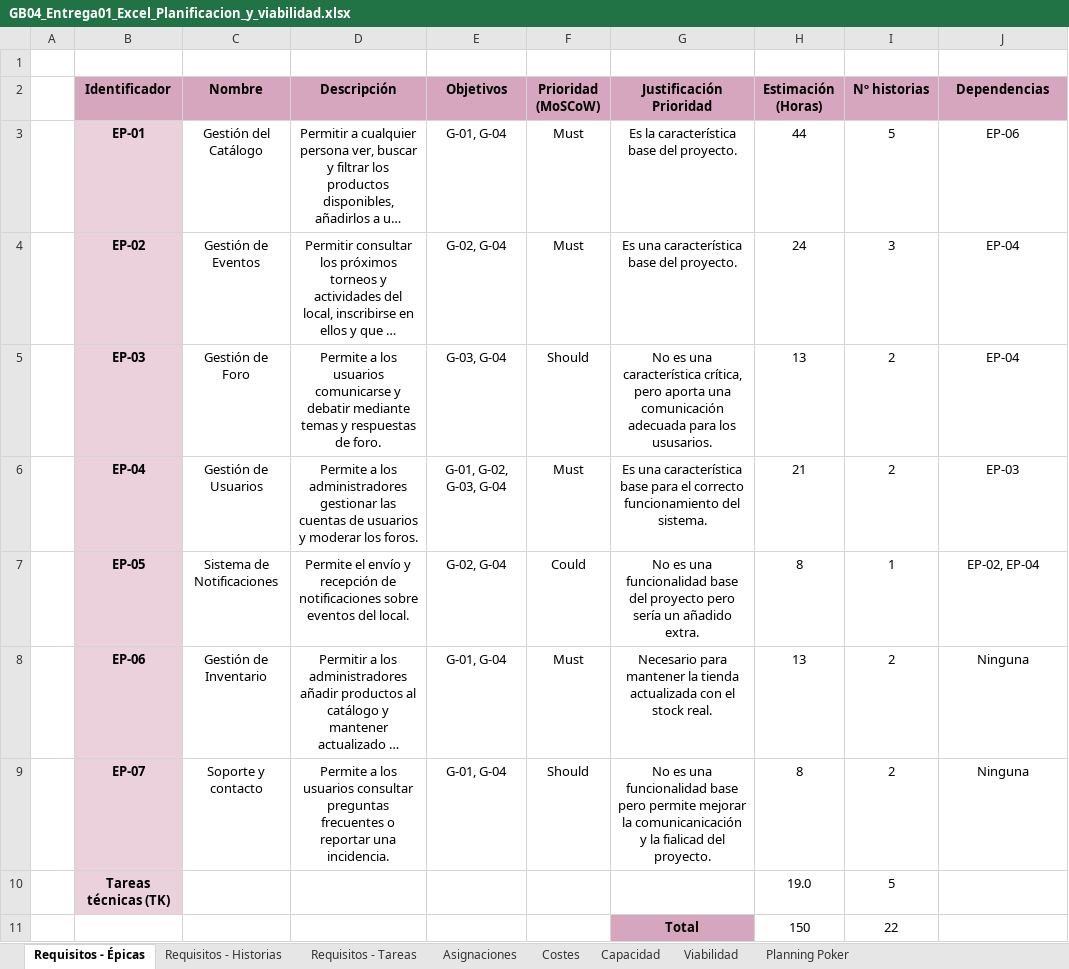
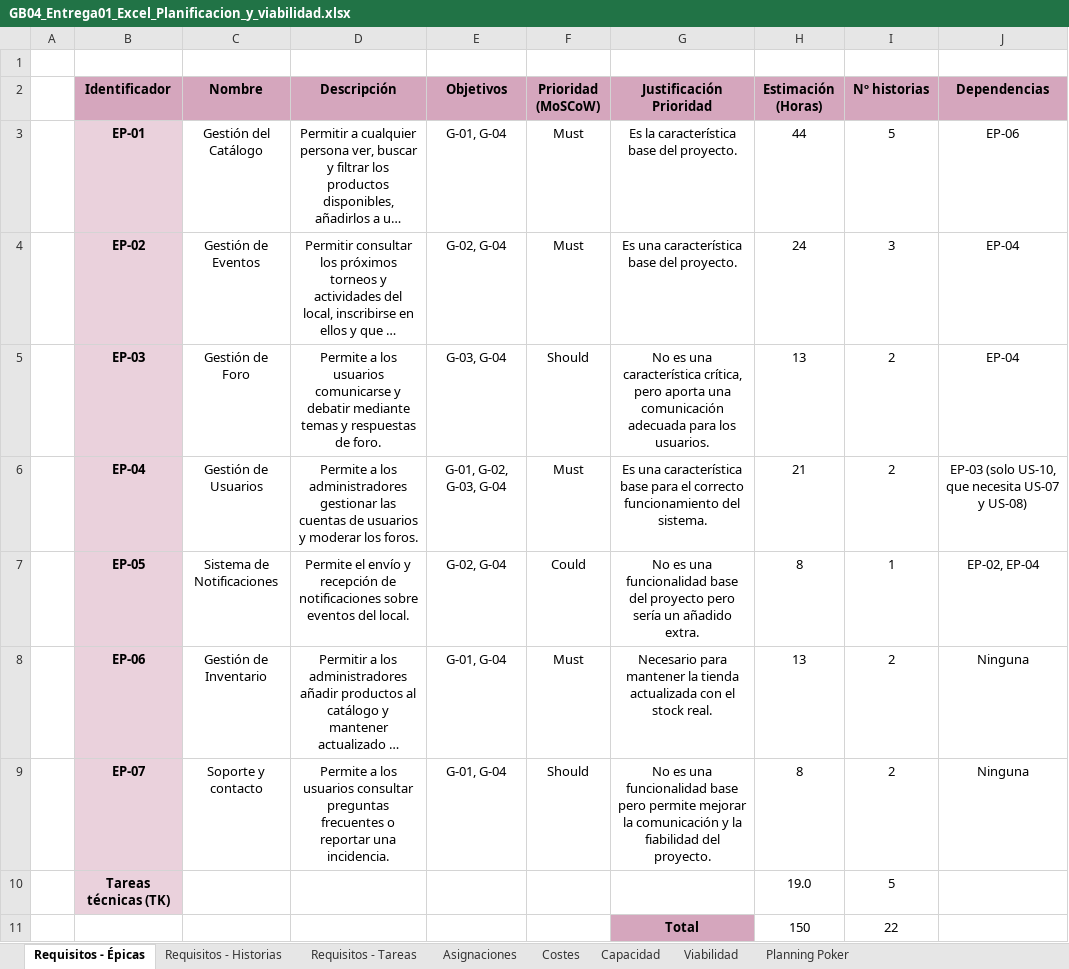
Before and after one commit to Daviiiidmtp/Proyecto-GPS-26-27-GB04, an Excel workbook: docs/project/GB04_Entrega01_Excel_Planificacion_y_viabilidad.xlsx, sheet Requisitos - Épicas, drawn as a sheet; long unchanged cells end in …; values as stored, in another font and other column widths than the file's, no borders; charts and pictures not drawn; the diff names each change by its address in the sheet, - before the commit and + after, or states it on an @@ line.

```diff
--- a/docs/project/GB04_Entrega01_Excel_Planificacion_y_viabilidad.xlsx (sheet Requisitos - Épicas)
+++ b/docs/project/GB04_Entrega01_Excel_Planificacion_y_viabilidad.xlsx (sheet Requisitos - Épicas)
-G5 (Justificación Prioridad): …para los ususarios.
+G5 (Justificación Prioridad): …para los usuarios.
-J6 (Dependencias): EP-03
+J6 (Dependencias): EP-03 (solo US-10, que necesita US-07 y US-08)
-G9 (Justificación Prioridad): …mejorar la comunicanicación y la fialicad del proyecto.
+G9 (Justificación Prioridad): …mejorar la comunicación y la fiabilidad del proyecto.
```
Also changed, not shown: sheet Requisitos - Historias, sheet Requisitos - Tareas, charts or pictures.
